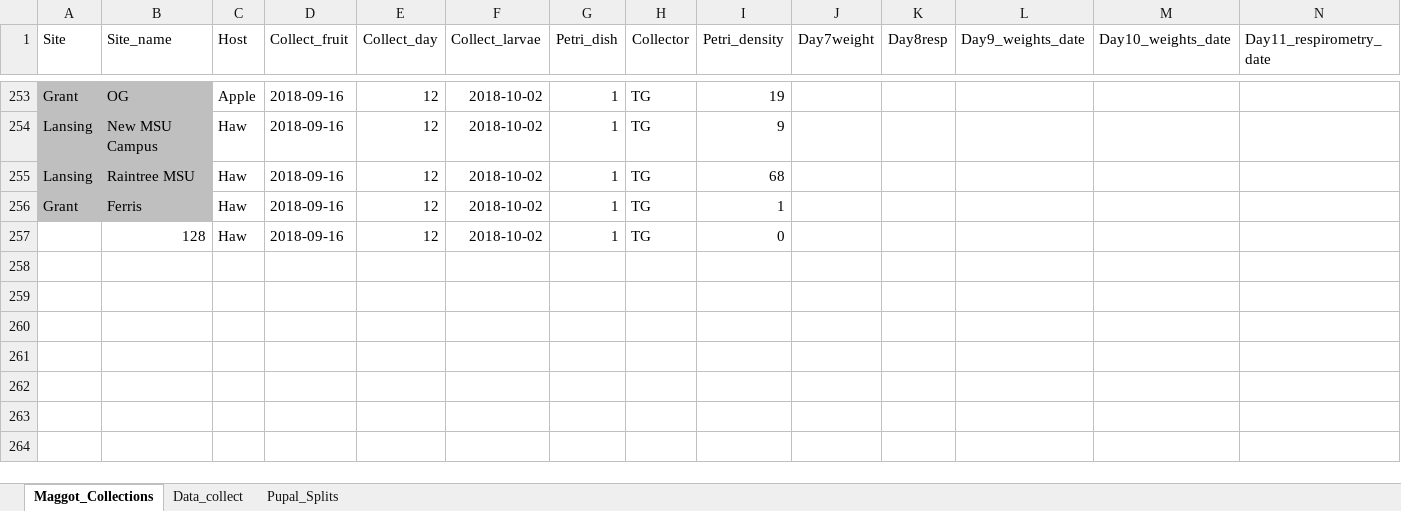
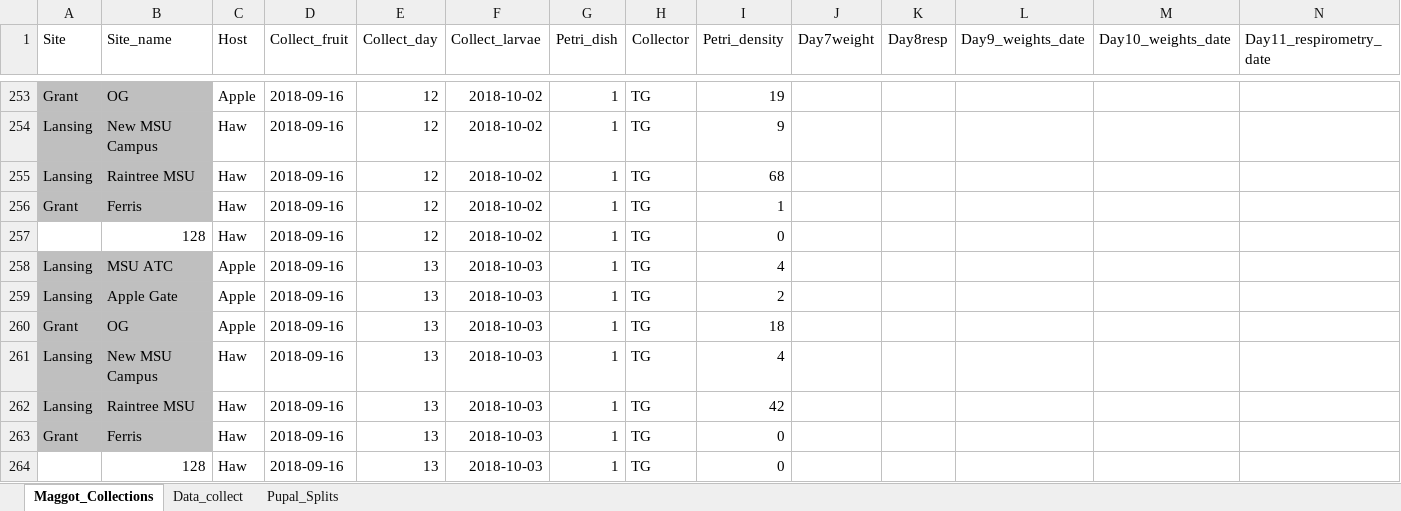
Before and after one commit to adnguyen/Circadian_rhythm_runs_seasonal_timing, an Excel workbook: Data/2018-08-14_master_datac_2018_collection_year.xlsx, sheet Maggot_Collections, drawn as a sheet; only a part is shown, gaps mark what is left out; values as stored, in another font and other column widths than the file's, no borders; rows hold the shown columns only; the diff names each change by its address in the sheet, - before the commit and + after, or states it on an @@ line.

```diff
--- a/Data/2018-08-14_master_datac_2018_collection_year.xlsx (sheet Maggot_Collections)
+++ b/Data/2018-08-14_master_datac_2018_collection_year.xlsx (sheet Maggot_Collections)
+row 258: Lansing | MSU ATC | Apple | 2018-09-16 | 13 | 2018-10-03 | 1 | TG | 4
+row 259: Lansing | Apple Gate | Apple | 2018-09-16 | 13 | 2018-10-03 | 1 | TG | 2
+row 260: Grant | OG | Apple | 2018-09-16 | 13 | 2018-10-03 | 1 | TG | 18
+row 261: Lansing | New MSU Campus | Haw | 2018-09-16 | 13 | 2018-10-03 | 1 | TG | 4
+row 262: Lansing | Raintree MSU | Haw | 2018-09-16 | 13 | 2018-10-03 | 1 | TG | 42
+row 263: Grant | Ferris | Haw | 2018-09-16 | 13 | 2018-10-03 | 1 | TG | 0
+row 264:  | 128 | Haw | 2018-09-16 | 13 | 2018-10-03 | 1 | TG | 0
```
Also changed, not shown: sheet Data_collect, Data/Storage/2018_storage_minus80_information.xlsx, 1 other file.
